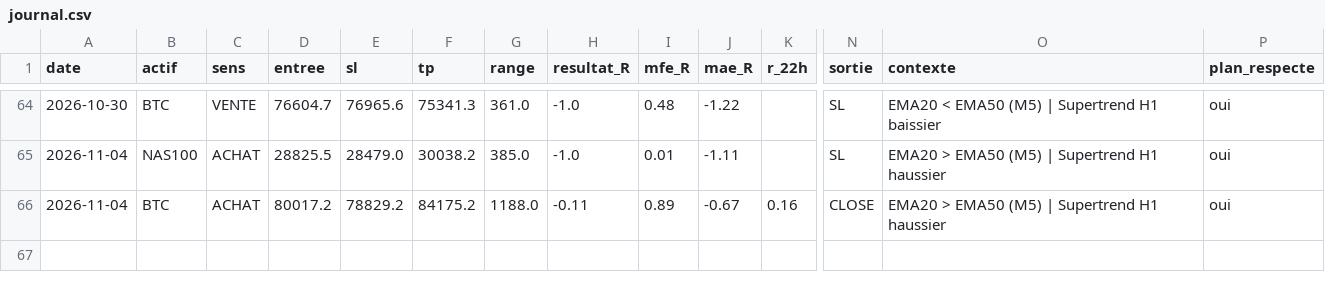
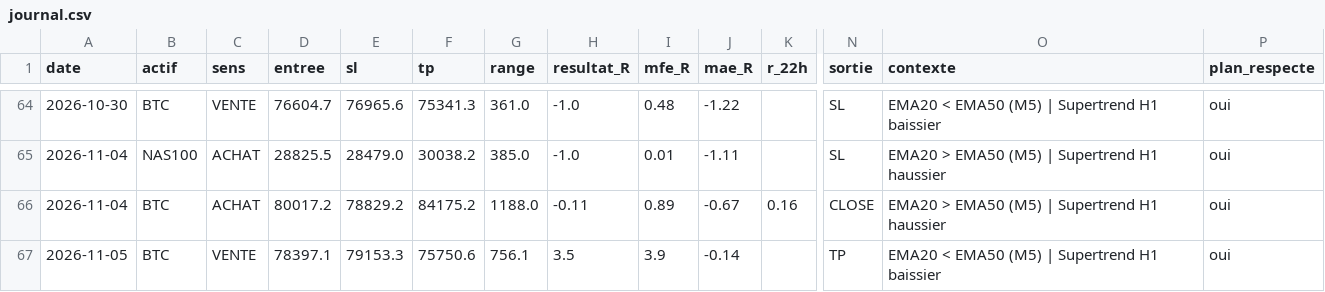
Before and after one commit to karasko54/opr-nasdaq, a CSV file: journal.csv, drawn as a sheet; only a part is shown, gaps mark what is left out; rows hold the shown columns only; the diff names each change by its address in the sheet, - before the commit and + after, or states it on an @@ line.

Commit message:
etat: avancement trade + journal (NASDAQ + BTC)

```diff
--- a/journal.csv
+++ b/journal.csv
+row 67: 2026-11-05 | BTC | VENTE | 78397.1 | 79153.3 | 75750.6 | 756.1 | 3.5 | 3.9 | -0.14 |  | TP | EMA20 < EMA50 (M5) | Supertrend H1 baissier | oui
```
Also changed, not shown: 1 other file.
